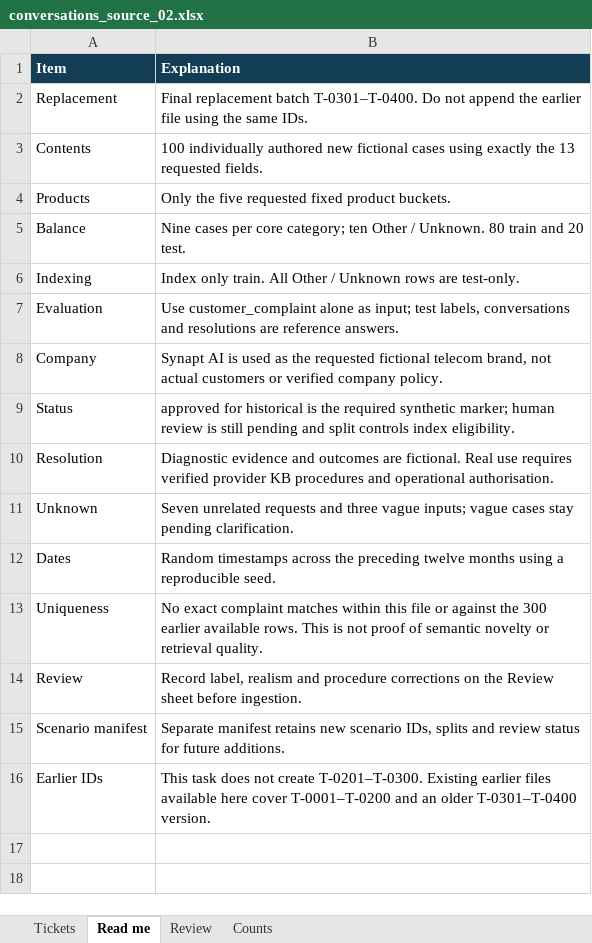
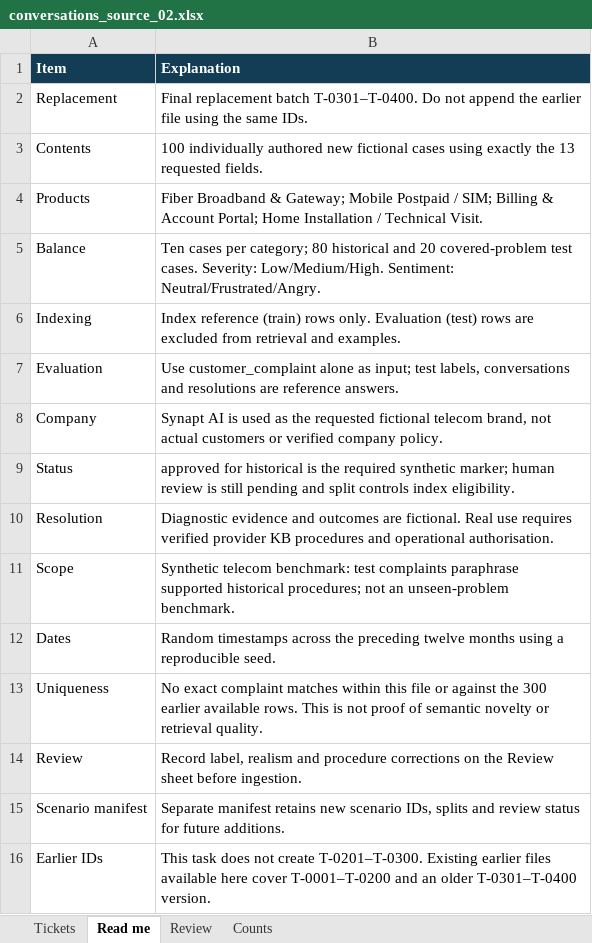
Before and after one commit to ananya-0607/telecom-support-assistant, an Excel workbook: data/raw/conversations_source_02.xlsx, sheet Read me, drawn as a sheet; values as stored, in another font and other column widths than the file's, no borders; table styles not drawn; removed rows and columns are numbered as before the commit, all else as after; the diff names each change by its address in the sheet, - before the commit and + after, or states it on an @@ line.

```diff
--- a/data/raw/conversations_source_02.xlsx (sheet Read me)
+++ b/data/raw/conversations_source_02.xlsx (sheet Read me)
-B4 (Explanation): Only the five requested fixed product buckets.
+B4 (Explanation): Fiber Broadband & Gateway; Mobile Postpaid / SIM; Billing & Account Portal; Home Installation / Technical Visit.
-B5 (Explanation): Nine cases per core category; ten Other / Unknown. 80 train and 20 test.
+B5 (Explanation): Ten cases per category; 80 historical and 20 covered-problem test cases. Severity: Low/Medium/High. Sentiment: Neutral/Frustrated/Angry.
-B6 (Explanation): Index only train. All Other / Unknown rows are test-only.
+B6 (Explanation): Index reference (train) rows only. Evaluation (test) rows are excluded from retrieval and examples.
-row 11: Unknown | Seven unrelated requests and three vague inputs; vague cases stay pending clarification.
+row 11: Scope | Synthetic telecom benchmark: test complaints paraphrase supported historical procedures; not an unseen-problem benchmark.
```
Also changed, not shown: sheet Tickets, sheet Counts, sheet Review, data/processed/conversations.xlsx, data/raw/conversations_source_01.xlsx, 38 other files.
